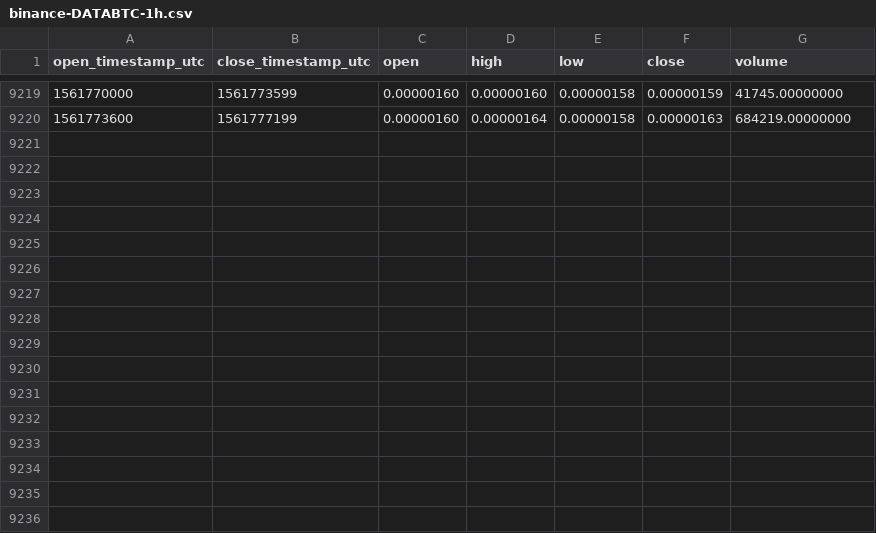
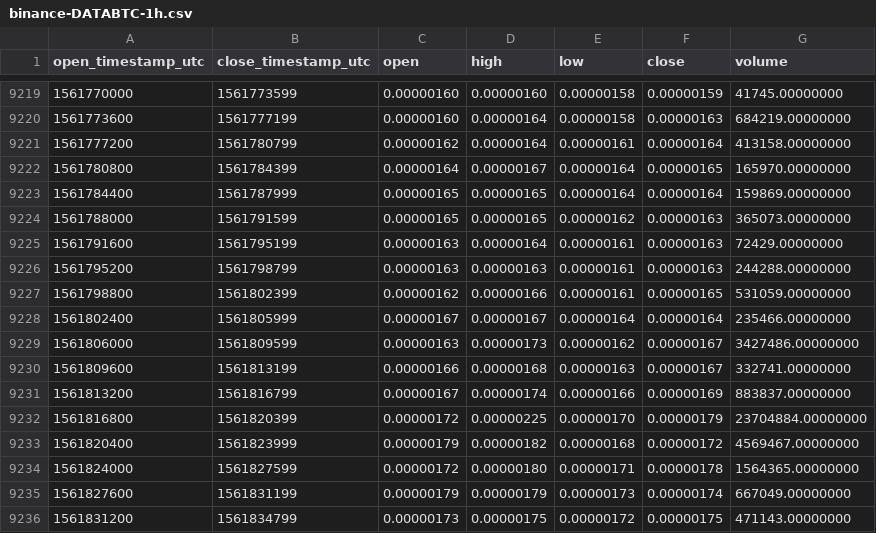
Before and after one commit to cryptobigbro/binance-DATABTC, a CSV file: binance-DATABTC-1h.csv, drawn as a sheet; only a part is shown, gaps mark what is left out.

Commit message:
Update OHLCV data.

```diff
--- a/binance-DATABTC-1h.csv
+++ b/binance-DATABTC-1h.csv
@@ -9220 +9220,17 @@ open_timestamp_utc,close_timestamp_utc,open,high,low,close,volume
 1561773600,1561777199,0.00000160,0.00000164,0.00000158,0.00000163,684219.00000000
+1561777200,1561780799,0.00000162,0.00000164,0.00000161,0.00000164,413158.00000000
+1561780800,1561784399,0.00000164,0.00000167,0.00000164,0.00000165,165970.00000000
+1561784400,1561787999,0.00000165,0.00000165,0.00000164,0.00000164,159869.00000000
+1561788000,1561791599,0.00000165,0.00000165,0.00000162,0.00000163,365073.00000000
+1561791600,1561795199,0.00000163,0.00000164,0.00000161,0.00000163,72429.00000000
+1561795200,1561798799,0.00000163,0.00000163,0.00000161,0.00000163,244288.00000000
+1561798800,1561802399,0.00000162,0.00000166,0.00000161,0.00000165,531059.00000000
+1561802400,1561805999,0.00000167,0.00000167,0.00000164,0.00000164,235466.00000000
+1561806000,1561809599,0.00000163,0.00000173,0.00000162,0.00000167,3427486.00000000
+1561809600,1561813199,0.00000166,0.00000168,0.00000163,0.00000167,332741.00000000
+1561813200,1561816799,0.00000167,0.00000174,0.00000166,0.00000169,883837.00000000
+1561816800,1561820399,0.00000172,0.00000225,0.00000170,0.00000179,23704884.00000000
+1561820400,1561823999,0.00000179,0.00000182,0.00000168,0.00000172,4569467.00000000
+1561824000,1561827599,0.00000172,0.00000180,0.00000171,0.00000178,1564365.00000000
+1561827600,1561831199,0.00000179,0.00000179,0.00000173,0.00000174,667049.00000000
+1561831200,1561834799,0.00000173,0.00000175,0.00000172,0.00000175,471143.00000000
```
